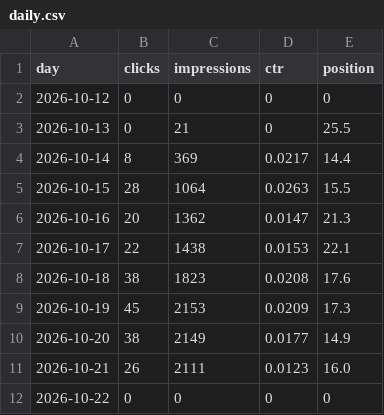
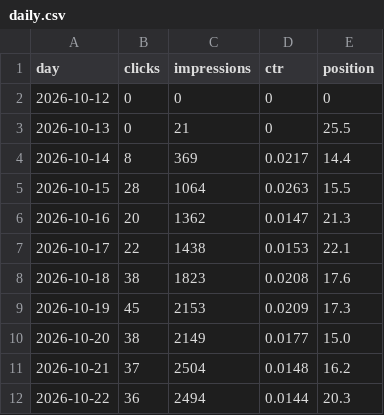
Before and after one commit to discoverarchitecture/discoverarchitecture.github.io, a CSV file: search_console/daily.csv, drawn as a sheet.

```diff
--- a/search_console/daily.csv
+++ b/search_console/daily.csv
@@ -9,4 +9,4 @@ day,clicks,impressions,ctr,position
 2026-10-19,45,2153,0.0209,17.3
-2026-10-20,38,2149,0.0177,14.9
-2026-10-21,26,2111,0.0123,16.0
-2026-10-22,0,0,0,0
+2026-10-20,38,2149,0.0177,15.0
+2026-10-21,37,2504,0.0148,16.2
+2026-10-22,36,2494,0.0144,20.3
```
Also changed, not shown: 2 other files.
